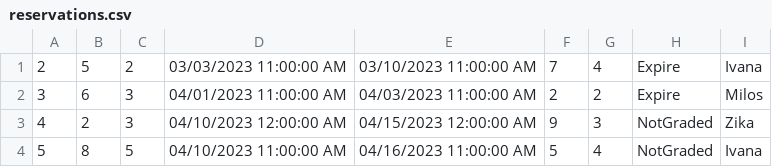
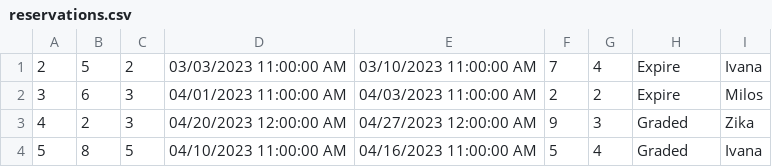
Before and after one commit to teodorazunic/SIMS, a CSV file: SIMS-Initial-Project-main/InitialProject/InitialProject/Resources/Data/reservations.csv, drawn as a sheet.

```diff
--- a/SIMS-Initial-Project-main/InitialProject/InitialProject/Resources/Data/reservations.csv
+++ b/SIMS-Initial-Project-main/InitialProject/InitialProject/Resources/Data/reservations.csv
@@ -2,3 +2,3 @@
 3|6|3|04/01/2023 11:00:00 AM|04/03/2023 11:00:00 AM|2|2|Expire|Milos
-4|2|3|04/10/2023 12:00:00 AM|04/15/2023 12:00:00 AM|9|3|NotGraded|Zika
-5|8|5|04/10/2023 11:00:00 AM|04/16/2023 11:00:00 AM|5|4|NotGraded|Ivana
+4|2|3|04/20/2023 12:00:00 AM|04/27/2023 12:00:00 AM|9|3|Graded|Zika
+5|8|5|04/10/2023 11:00:00 AM|04/16/2023 11:00:00 AM|5|4|Graded|Ivana
```
Also changed, not shown: SIMS-Initial-Project-main/InitialProject/InitialProject/Resources/Data/movingrequests.csv, SIMS-Initial-Project-main/InitialProject/InitialProject/Resources/Data/notifications.csv, 6 other files.
